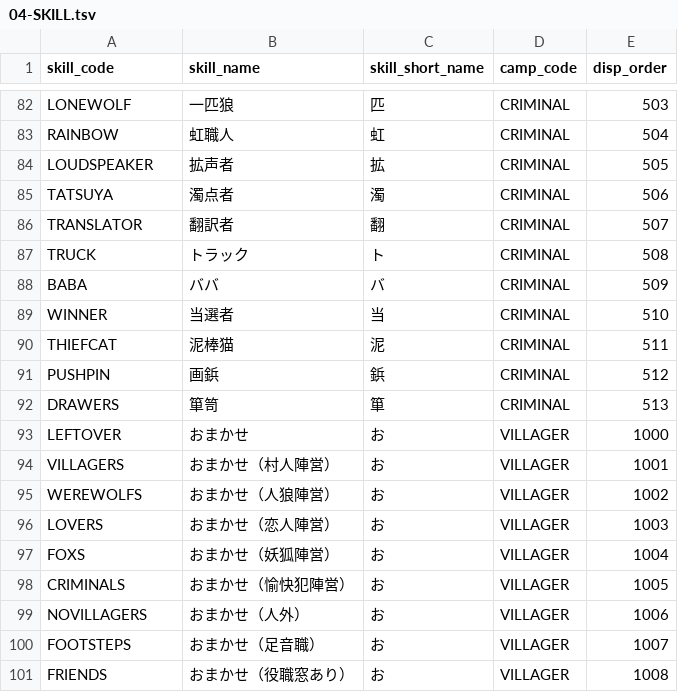
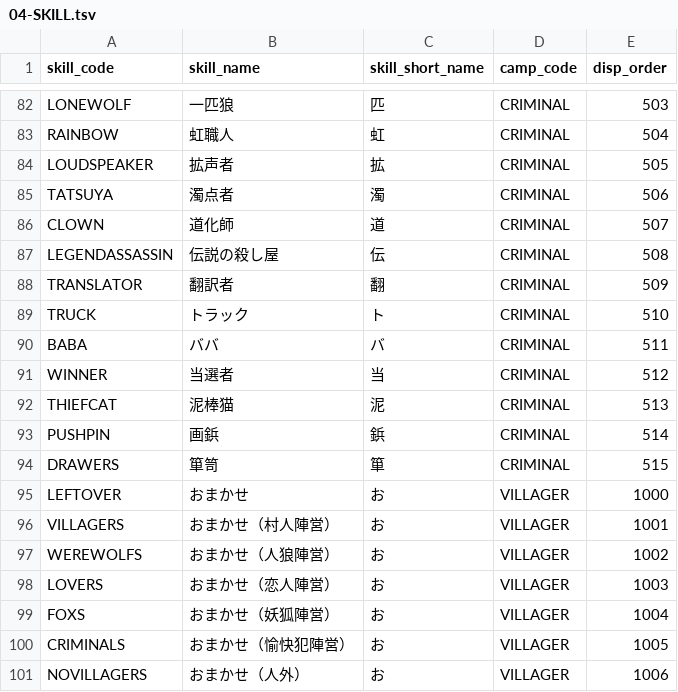
Before and after one commit to h-orito/wolf-mansion, a TSV file: dbflute_wolf_mansiondb/playsql/data/common/tsv/UTF-8/04-SKILL.tsv, drawn as a sheet; only a part is shown, gaps mark what is left out; the shorter side is filled out with more unchanged rows.

Commit message:
道化師、伝説の殺し屋を追加

```diff
--- a/dbflute_wolf_mansiondb/playsql/data/common/tsv/UTF-8/04-SKILL.tsv
+++ b/dbflute_wolf_mansiondb/playsql/data/common/tsv/UTF-8/04-SKILL.tsv
@@ -85,9 +85,11 @@ LOUDSPEAKER	拡声者	拡	CRIMINAL	505
 TATSUYA	濁点者	濁	CRIMINAL	506
-TRANSLATOR	翻訳者	翻	CRIMINAL	507
-TRUCK	トラック	ト	CRIMINAL	508
-BABA	ババ	バ	CRIMINAL	509
-WINNER	当選者	当	CRIMINAL	510
-THIEFCAT	泥棒猫	泥	CRIMINAL	511
-PUSHPIN	画鋲	鋲	CRIMINAL	512
-DRAWERS	箪笥	箪	CRIMINAL	513
+CLOWN	道化師	道	CRIMINAL	507
+LEGENDASSASSIN	伝説の殺し屋	伝	CRIMINAL	508
+TRANSLATOR	翻訳者	翻	CRIMINAL	509
+TRUCK	トラック	ト	CRIMINAL	510
+BABA	ババ	バ	CRIMINAL	511
+WINNER	当選者	当	CRIMINAL	512
+THIEFCAT	泥棒猫	泥	CRIMINAL	513
+PUSHPIN	画鋲	鋲	CRIMINAL	514
+DRAWERS	箪笥	箪	CRIMINAL	515
 LEFTOVER	おまかせ	お	VILLAGER	1000
```
Also changed, not shown: dbflute_wolf_mansiondb/playsql/data/common/tsv/UTF-8/07-ABILITY_TYPE.tsv, 30 other files.
